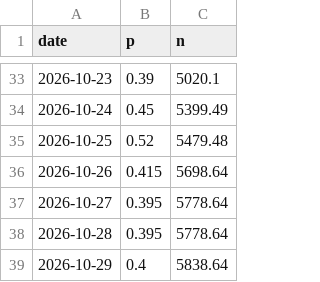
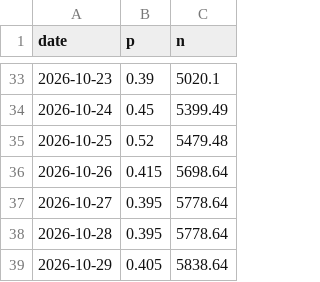
Before and after one commit to jaebooker/ai-risk-ledger, a CSV file: data/history/pm-labs-pacing.csv, drawn as a sheet; only a part is shown, gaps mark what is left out.

```diff
--- a/data/history/pm-labs-pacing.csv
+++ b/data/history/pm-labs-pacing.csv
@@ -38,2 +38,2 @@ date,p,n
 2026-10-28,0.395,5778.64
-2026-10-29,0.4,5838.64
+2026-10-29,0.405,5838.64
```
Also changed, not shown: data/history/ks-kimi-ban.csv, data/history/ks-oaiagi-27.csv, 8 other files.
